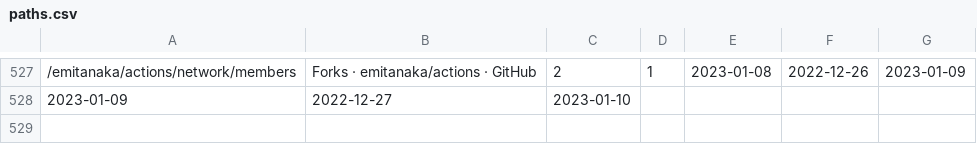
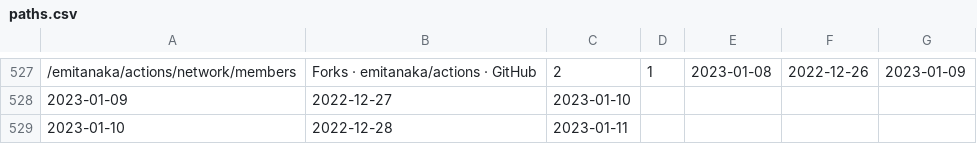
Before and after one commit to emitanaka/actions, a CSV file: data/paths.csv, drawn as a sheet; only a part is shown, gaps mark what is left out; the diff names each change by its address in the sheet, - before the commit and + after, or states it on an @@ line.

```diff
--- a/data/paths.csv
+++ b/data/paths.csv
+row 529: 2023-01-10 | 2022-12-28 | 2023-01-11
```
Also changed, not shown: data/clones.csv, data/referrers.csv, 3 other files.
